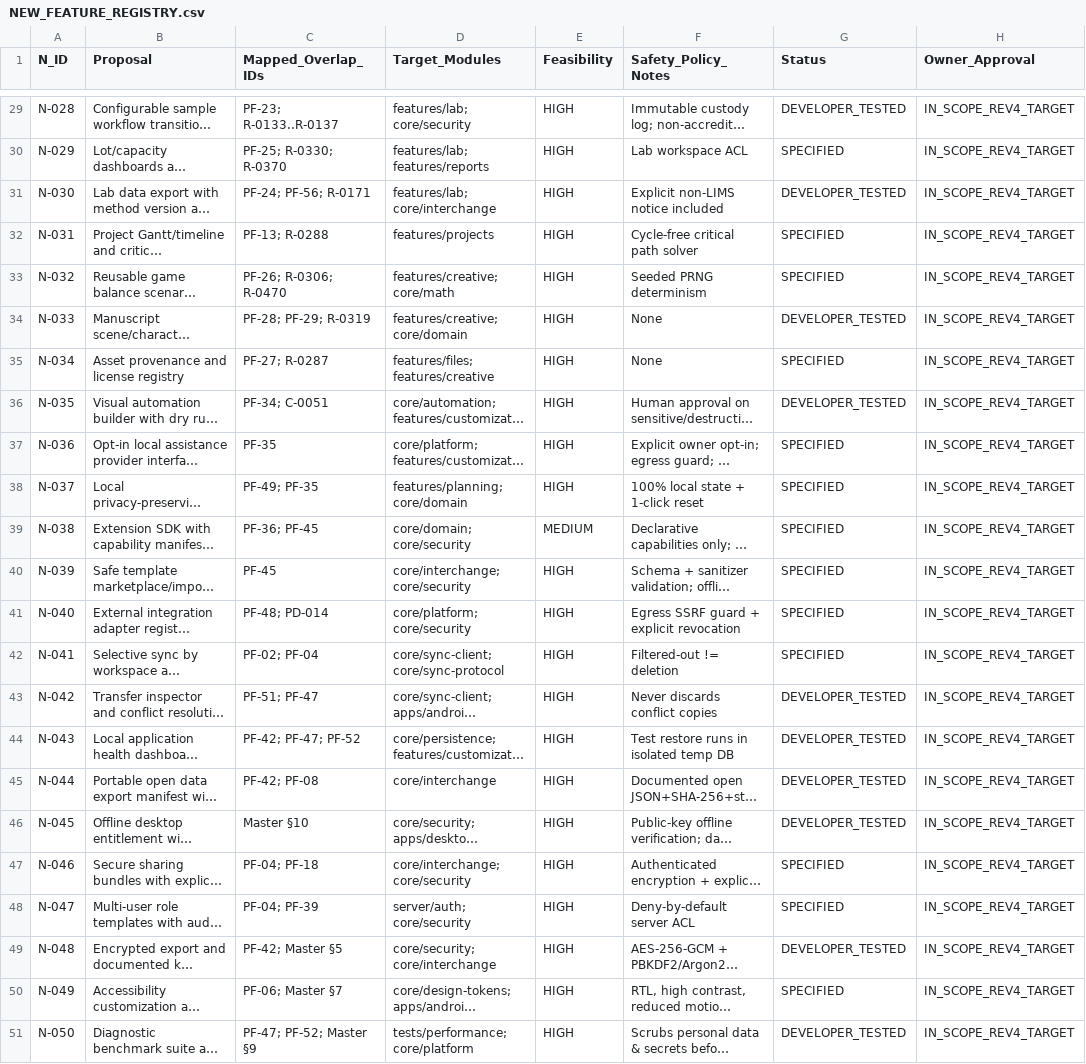
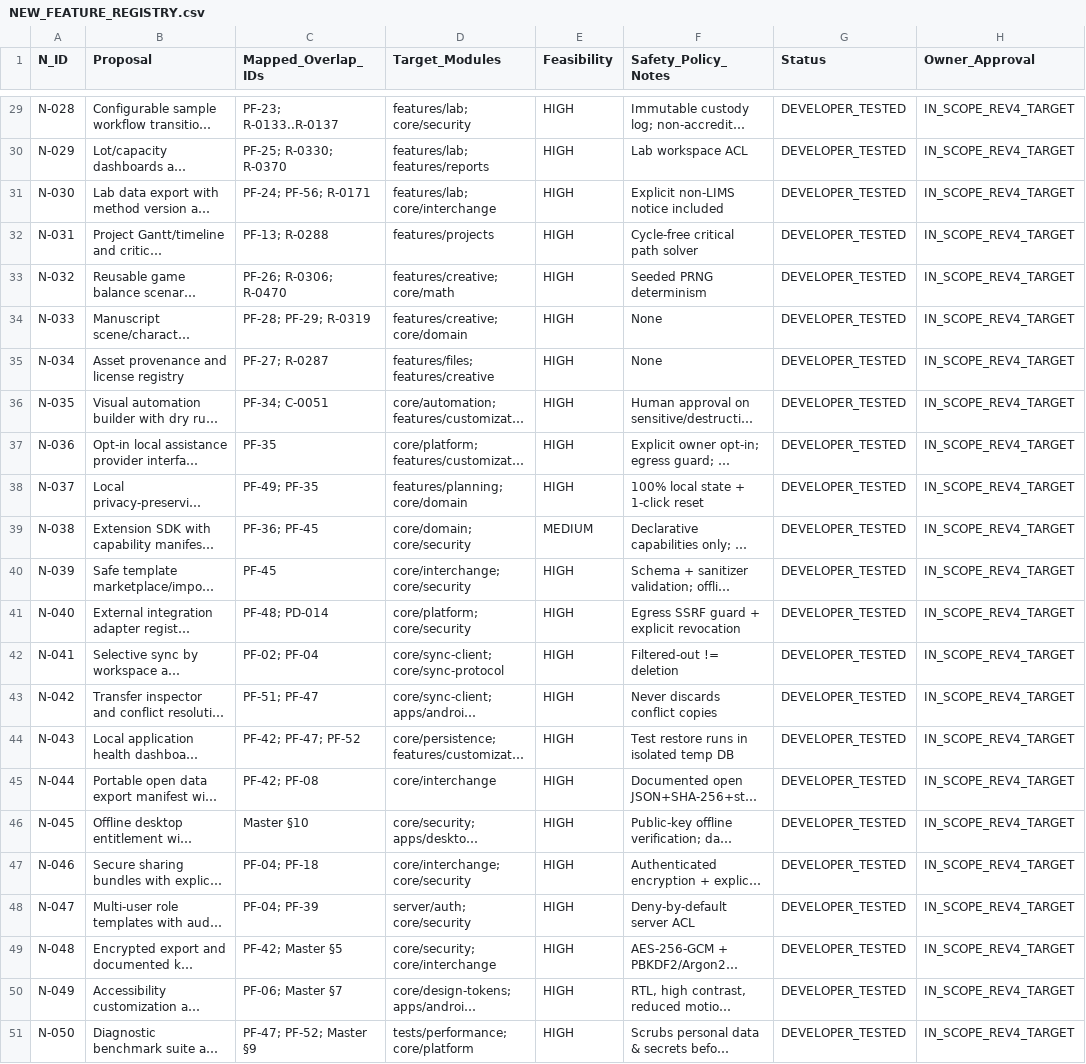
Before and after one commit to Iceessence/Planaday-Native, a CSV file: docs/NEW_FEATURE_REGISTRY.csv, drawn as a sheet; only a part is shown, gaps mark what is left out; long unchanged cells end in …; the diff covers the shown part only; the diff names each change by its address in the sheet, - before the commit and + after, or states it on an @@ line.

```diff
--- a/docs/NEW_FEATURE_REGISTRY.csv
+++ b/docs/NEW_FEATURE_REGISTRY.csv
-G30 (Status): SPECIFIED
+G30 (Status): DEVELOPER_TESTED
-G32:G33 (Status): SPECIFIED
+G32:G33 (Status): DEVELOPER_TESTED
-G35 (Status): SPECIFIED
+G35 (Status): DEVELOPER_TESTED
-G37:G42 (Status): SPECIFIED
+G37:G42 (Status): DEVELOPER_TESTED
-G47:G48 (Status): SPECIFIED
+G47:G48 (Status): DEVELOPER_TESTED
-G50 (Status): SPECIFIED
+G50 (Status): DEVELOPER_TESTED
```
Also changed, not shown: 17 edited cells elsewhere in this file, docs/EXPANSION_TRACEABILITY.csv, docs/REQUIREMENT_TRACEABILITY.csv, 7 other files.
